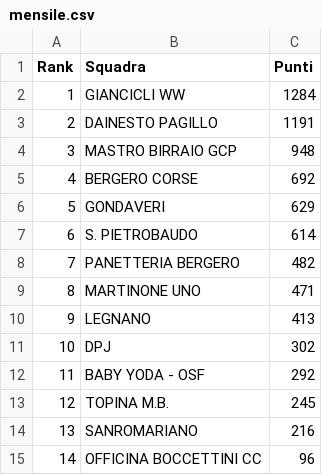
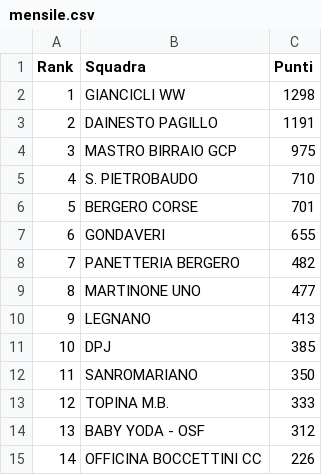
Before and after one commit to ciclismoreale/ciclismoreale.github.io, a CSV file: data/mensile.csv, drawn as a sheet.

```diff
--- a/data/mensile.csv
+++ b/data/mensile.csv
@@ -1,15 +1,15 @@
 Rank,Squadra,Punti
-1,GIANCICLI WW,1284
+1,GIANCICLI WW,1298
 2,DAINESTO PAGILLO,1191
-3,MASTRO BIRRAIO GCP,948
-4,BERGERO CORSE,692
-5,GONDAVERI,629
-6,S. PIETROBAUDO,614
+3,MASTRO BIRRAIO GCP,975
+4,S. PIETROBAUDO,710
+5,BERGERO CORSE,701
+6,GONDAVERI,655
 7,PANETTERIA BERGERO,482
-8,MARTINONE UNO,471
+8,MARTINONE UNO,477
 9,LEGNANO,413
-10,DPJ,302
-11,BABY YODA - OSF,292
-12,TOPINA M.B.,245
-13,SANROMARIANO,216
-14,OFFICINA BOCCETTINI CC,96
+10,DPJ,385
+11,SANROMARIANO,350
+12,TOPINA M.B.,333
+13,BABY YODA - OSF,312
+14,OFFICINA BOCCETTINI CC,226
```
Also changed, not shown: data/cqranking_riders.csv, data/totale.csv, 11 other files.
